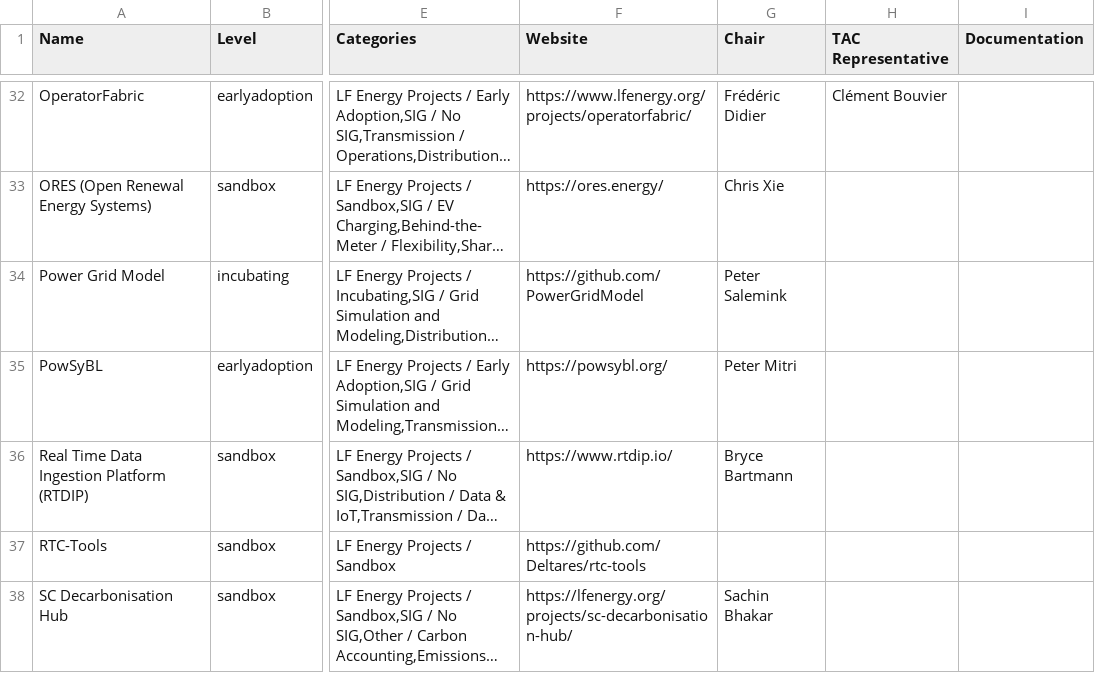
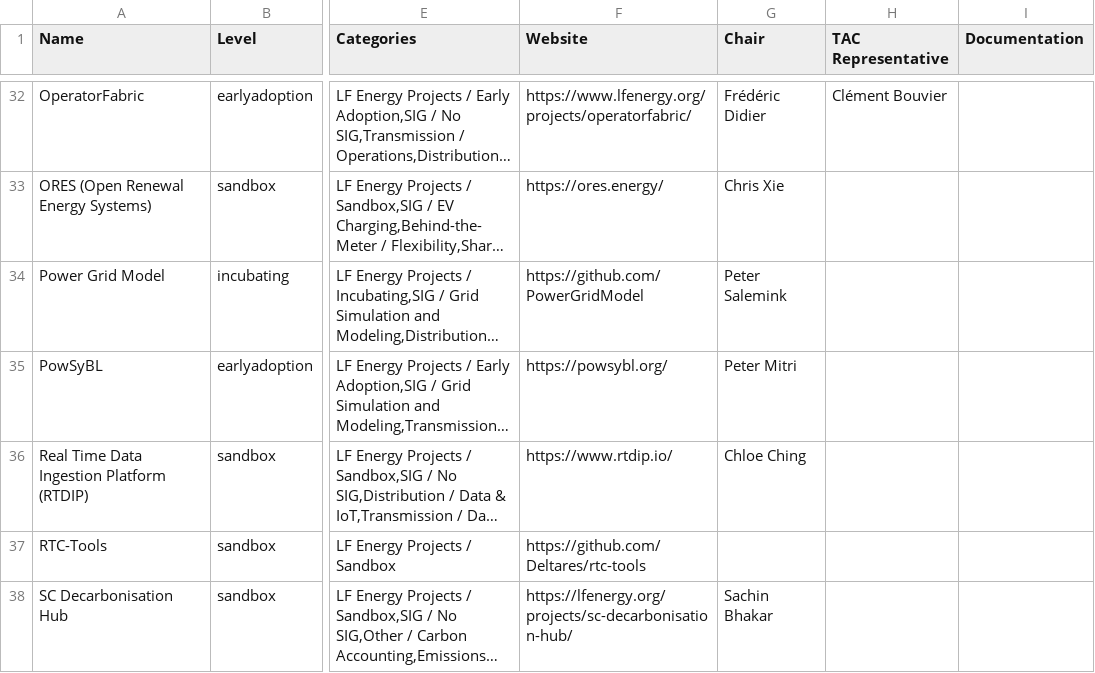
Before and after one commit to lf-energy/tac, a CSV file: _data/projects.csv, drawn as a sheet; only a part is shown, gaps mark what is left out; long unchanged cells end in …; the diff names each change by its address in the sheet, - before the commit and + after, or states it on an @@ line.

```diff
--- a/_data/projects.csv
+++ b/_data/projects.csv
-G36 (Chair): Bryce Bartmann
+G36 (Chair): Chloe Ching
```
Also changed, not shown: _data/tacmembers.csv.
